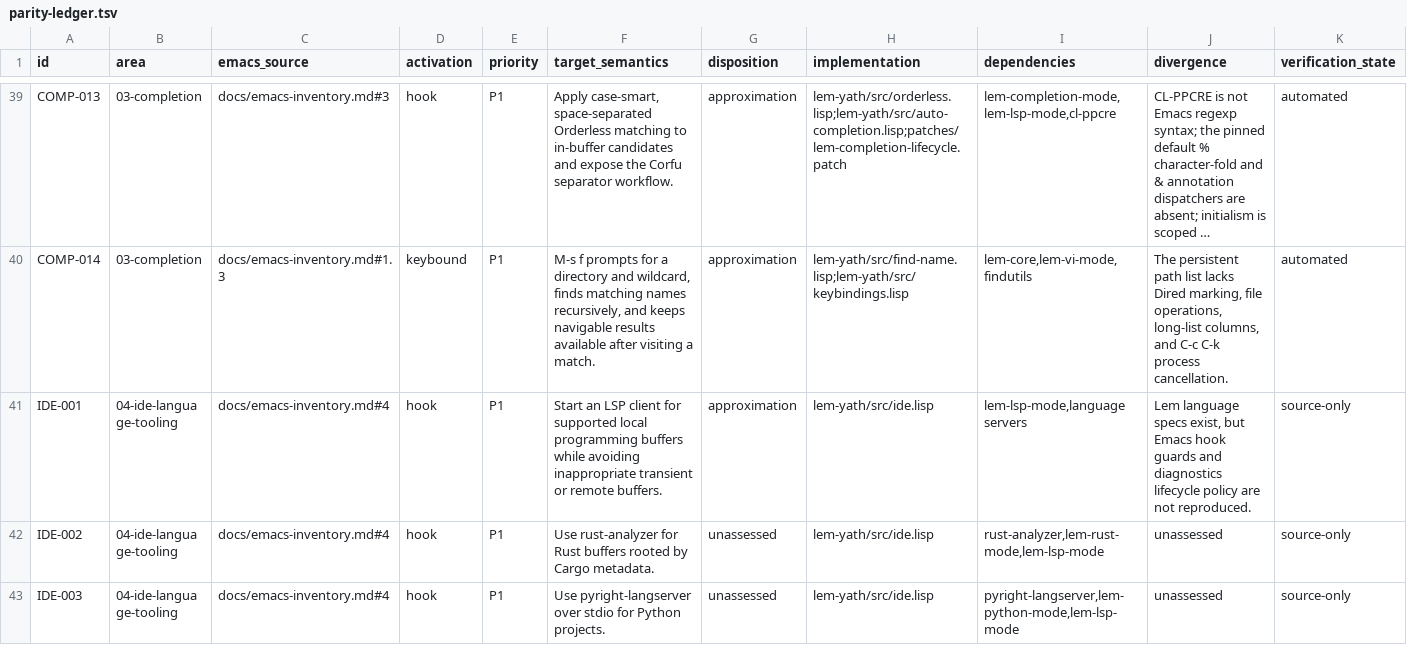
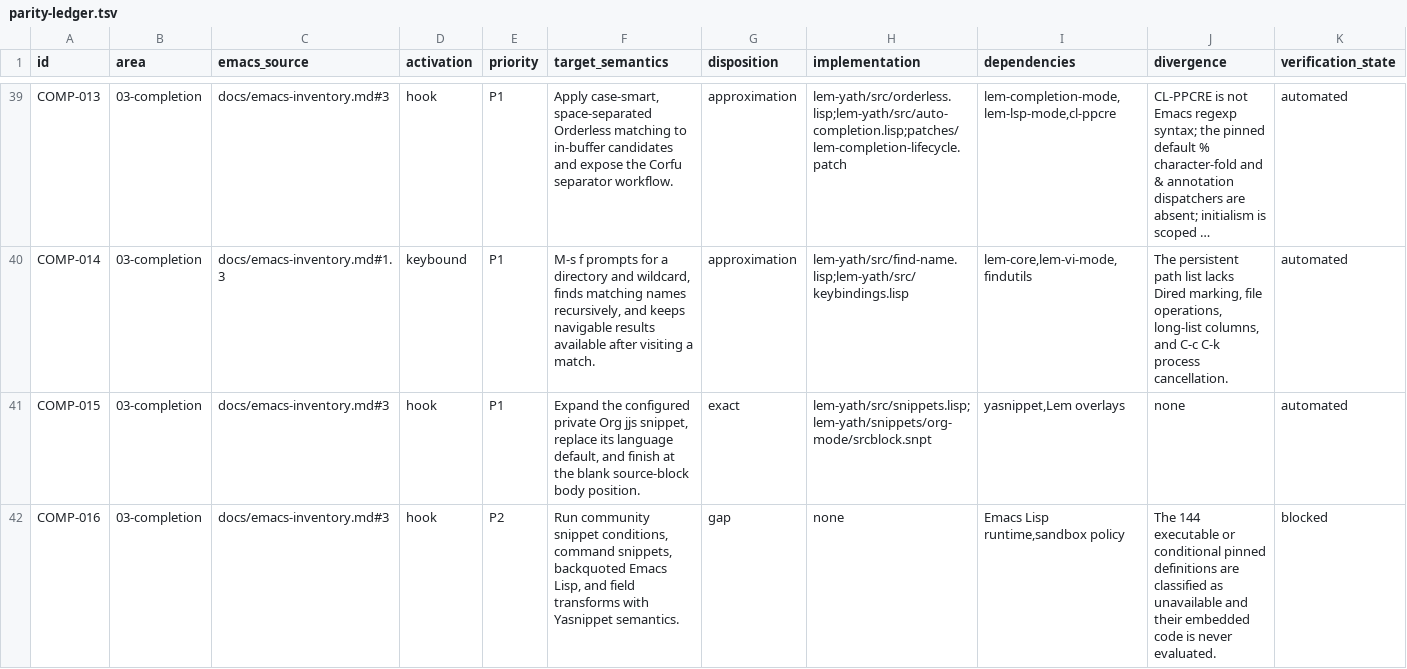
Before and after one commit to yathxyz/lem, a TSV file: docs/parity-ledger.tsv, drawn as a sheet; only a part is shown, gaps mark what is left out; the shorter side is filled out with more unchanged rows; long unchanged cells end in …; rows hold the shown columns only; the diff covers the shown part only; the diff names each change by its address in the sheet, - before the commit and + after, or states it on an @@ line.

Commit message:
feat: add Yasnippet-compatible sessions

```diff
--- a/docs/parity-ledger.tsv
+++ b/docs/parity-ledger.tsv
+row 41: COMP-015 | 03-completion | docs/emacs-inventory.md#3 | hook | P1 | Expand the configured private Org jjs snippet, replace its language default, and finish at the blank source-block body position. | exact | lem-yath/src/snippets.lisp;lem-yath/snippets/org-mode/srcblock.snpt | yasnippet,Lem overlays | none | automated
+row 42: COMP-016 | 03-completion | docs/emacs-inventory.md#3 | hook | P2 | Run community snippet conditions, command snippets, backquoted Emacs Lisp, and field transforms with Yasnippet semantics. | gap | none | Emacs Lisp runtime,sandbox policy | The 144 executable or conditional pinned definitions are classified as unavailable and their embedded code is never evaluated. | blocked
```
Also changed, not shown: 1 added row and 8 edited cells elsewhere in this file, 13 other files.
